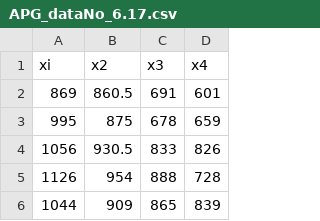
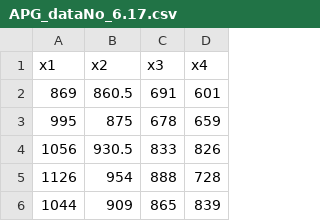
Before and after one commit to aryasepta7901/Data_APG, a CSV file: APG_dataNo_6.17.csv, drawn as a sheet; only a part is shown.

Commit message:
update

```diff
--- a/APG_dataNo_6.17.csv
+++ b/APG_dataNo_6.17.csv
@@ -1,2 +1,2 @@
-xi,x2,x3,x4
+x1,x2,x3,x4
 869,860.5,691,601
```
